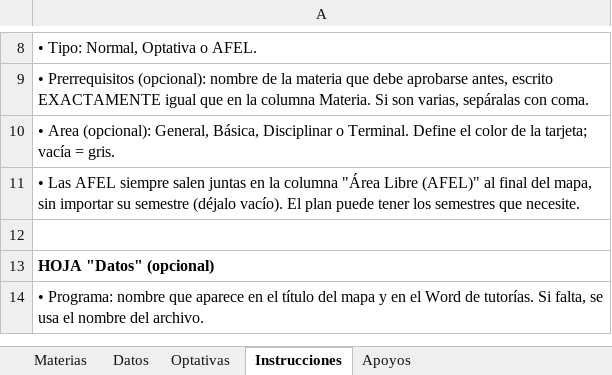
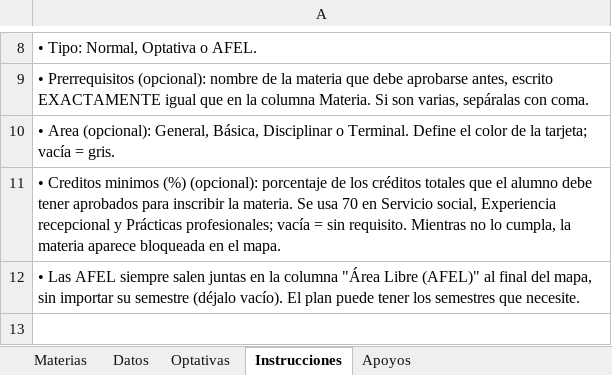
Before and after one commit to FideMontemira/PlaneaUV_Economia, an Excel workbook: PlanesEstudio/Plantilla_Plan_Prueba.xlsx, sheet Instrucciones, drawn as a sheet; only a part is shown, gaps mark what is left out; the shorter side is filled out with more unchanged rows; values as stored, in another font and other column widths than the file's, no borders; the diff names each change by its address in the sheet, - before the commit and + after, or states it on an @@ line.

```diff
--- a/PlanesEstudio/Plantilla_Plan_Prueba.xlsx (sheet Instrucciones)
+++ b/PlanesEstudio/Plantilla_Plan_Prueba.xlsx (sheet Instrucciones)
+row 11: • Creditos minimos (%) (opcional): porcentaje de los créditos totales que el alumno debe tener aprobados para inscribir la materia. Se usa 70 en Servicio social, Experiencia recepcional y Prácticas profesionales; vacía = sin requisito. Mientras no lo cumpla, la materia aparece bloqueada en el mapa.
```
Also changed, not shown: sheet Materias, PlanesEstudio/Plan_Economia_2024.xlsx, 18 other files.
